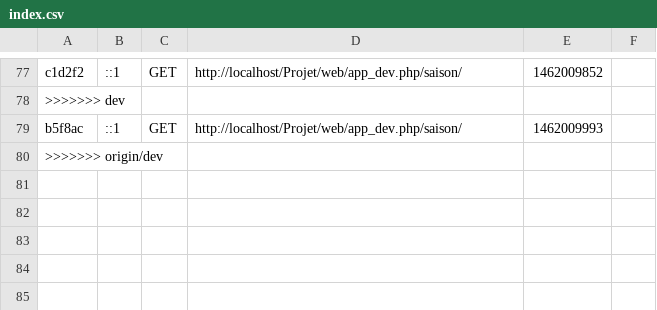
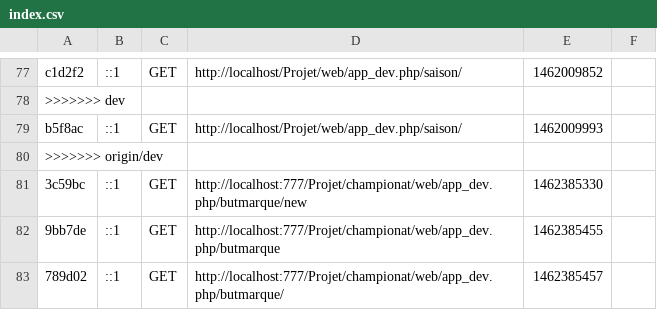
Before and after one commit to maknifirascss/championat, a CSV file: app/cache/dev/profiler/index.csv, drawn as a sheet; only a part is shown, gaps mark what is left out.

```diff
--- a/app/cache/dev/profiler/index.csv
+++ b/app/cache/dev/profiler/index.csv
@@ -80 +80,4 @@ b5f8ac,::1,GET,http://localhost/Projet/web/app_dev.php/saison/,1462009993,
 >>>>>>> origin/dev
+3c59bc,::1,GET,http://localhost:777/Projet/championat/web/app_dev.php/butmarque/new,1462385330,
+9bb7de,::1,GET,http://localhost:777/Projet/championat/web/app_dev.php/butmarque,1462385455,
+789d02,::1,GET,http://localhost:777/Projet/championat/web/app_dev.php/butmarque/,1462385457,
```
Also changed, not shown: 44 other files.
